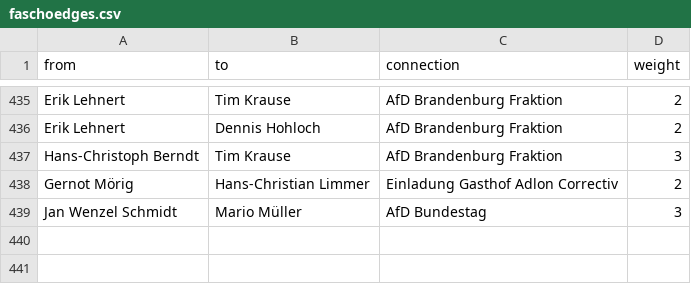
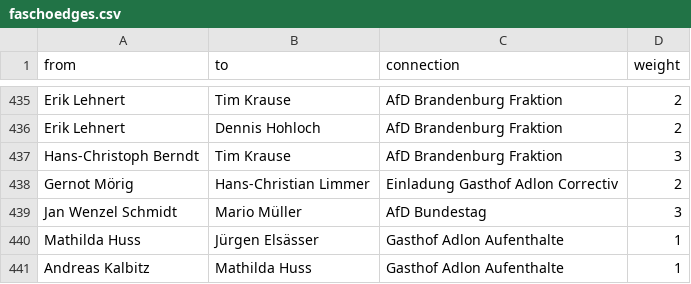
Before and after one commit to KronkorkenKommaDer/CorrectivRecherche, a CSV file: faschoedges.csv, drawn as a sheet; only a part is shown, gaps mark what is left out; the diff names each change by its address in the sheet, - before the commit and + after, or states it on an @@ line.

Commit message:
Update faschoedges.csv

```diff
--- a/faschoedges.csv
+++ b/faschoedges.csv
+row 440: Mathilda Huss | Jürgen Elsässer | Gasthof Adlon Aufenthalte | 1
+row 441: Andreas Kalbitz | Mathilda Huss | Gasthof Adlon Aufenthalte | 1
```
